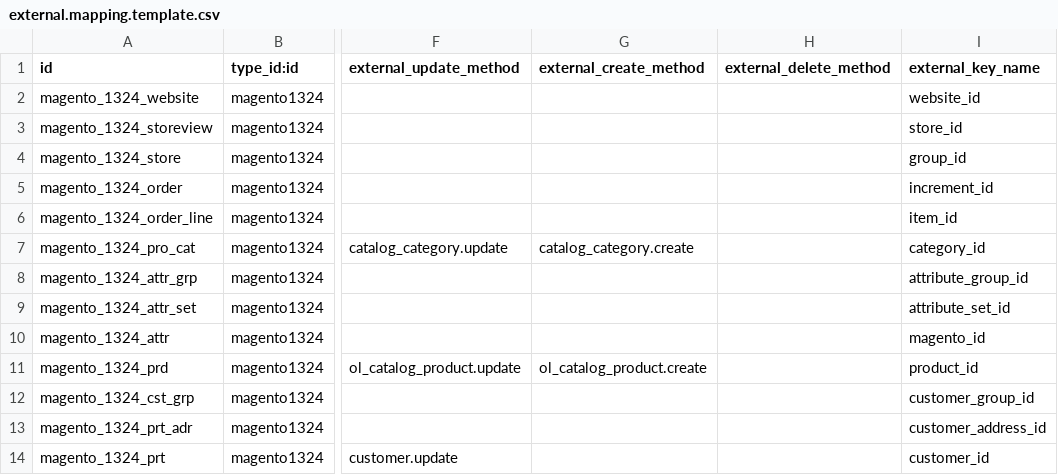
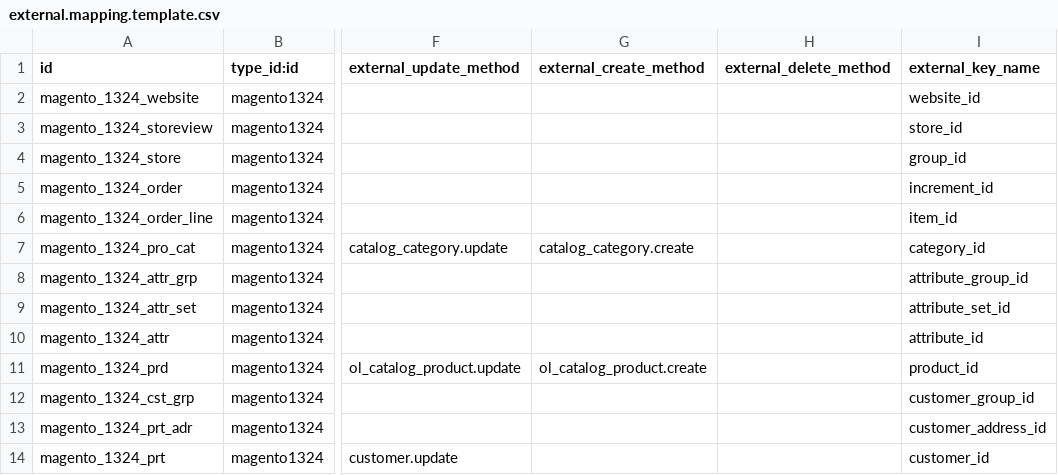
Before and after one commit to florian-dacosta/connector-magento, a CSV file: magentoerpconnect/settings/1.3.2.4/external.mapping.template.csv, drawn as a sheet; only a part is shown, gaps mark what is left out; the diff names each change by its address in the sheet, - before the commit and + after, or states it on an @@ line.

Commit message:
[FIX] fix mapping attributs, external key was uncorrect

```diff
--- a/magentoerpconnect/settings/1.3.2.4/external.mapping.template.csv
+++ b/magentoerpconnect/settings/1.3.2.4/external.mapping.template.csv
-I10 (external_key_name): magento_id
+I10 (external_key_name): attribute_id
```
Also changed, not shown: magentoerpconnect/settings/1.5.0.0/external.mapping.template.csv.
